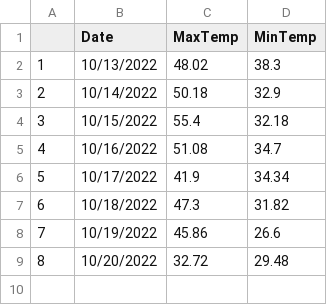
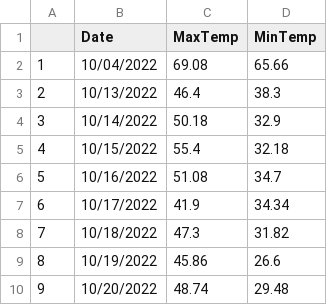
Before and after one commit to acperkins3/GDD-Plots-2022, a CSV file: WMARS.csv, drawn as a sheet; addresses are those after the commit; the diff names each change by its address in the sheet, - before the commit and + after, or states it on an @@ line.

```diff
--- a/WMARS.csv
+++ b/WMARS.csv
+row 2: 1 | 10/04/2022 | 69.08 | 65.66
@@ column A renumbered from row 3 down @@
-C3 (MaxTemp): 48.02
+C3 (MaxTemp): 46.4
-C10 (MaxTemp): 32.72
+C10 (MaxTemp): 48.74
```
Also changed, not shown: Arlington.csv, Hancock.csv, 1 other file.
